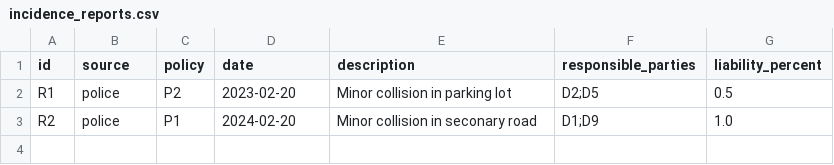
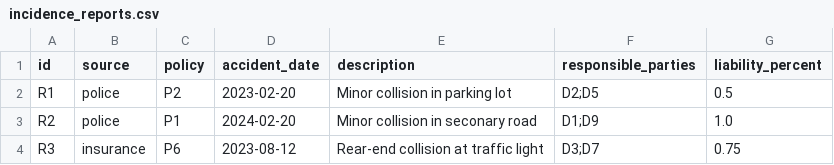
Before and after one commit to amitchatterjee/knowledgenet-examples, a CSV file: data/incidence_reports.csv, drawn as a sheet.

```diff
--- a/data/incidence_reports.csv
+++ b/data/incidence_reports.csv
@@ -1,3 +1,4 @@
-id,source,policy,date,description,responsible_parties,liability_percent
+id,source,policy,accident_date,description,responsible_parties,liability_percent
 R1,police,P2,2023-02-20,Minor collision in parking lot,D2;D5,0.5
 R2,police,P1,2024-02-20,Minor collision in seconary road,D1;D9,1.0
+R3,insurance,P6,2023-08-12,Rear-end collision at traffic light,D3;D7,0.75
```
Also changed, not shown: data/claims-adj.csv, data/claims-history.csv, 9 other files.
